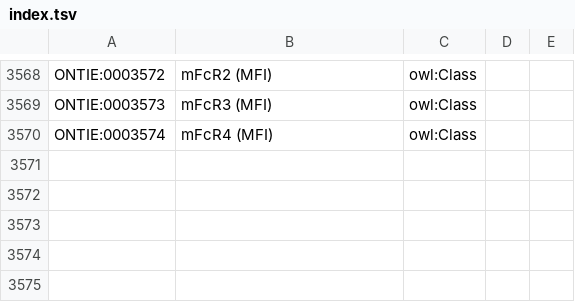
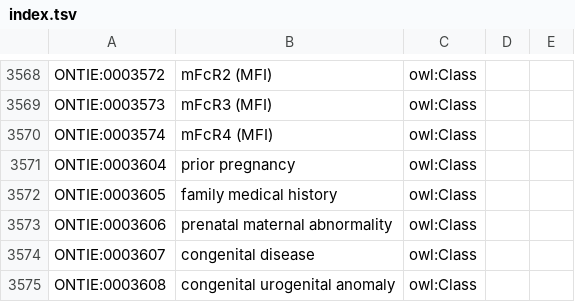
Before and after one commit to IEDB/ONTIE, a TSV file: src/ontology/templates/index.tsv, drawn as a sheet; only a part is shown, gaps mark what is left out; the diff names each change by its address in the sheet, - before the commit and + after, or states it on an @@ line.

```diff
--- a/src/ontology/templates/index.tsv
+++ b/src/ontology/templates/index.tsv
+row 3571: ONTIE:0003604 | prior pregnancy | owl:Class
+row 3572: ONTIE:0003605 | family medical history | owl:Class
+row 3573: ONTIE:0003606 | prenatal maternal abnormality | owl:Class
+row 3574: ONTIE:0003607 | congenital disease | owl:Class
+row 3575: ONTIE:0003608 | congenital urogenital anomaly | owl:Class
```
Also changed, not shown: 3 other files.
